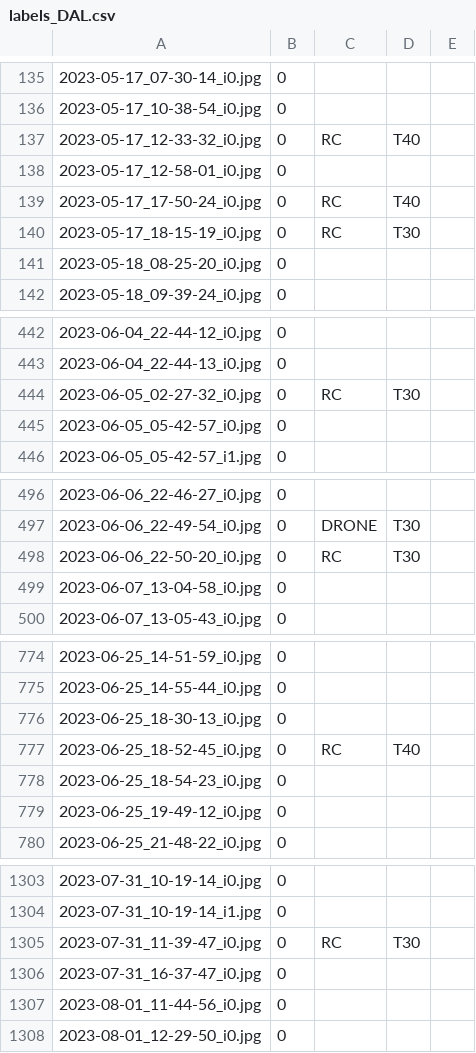
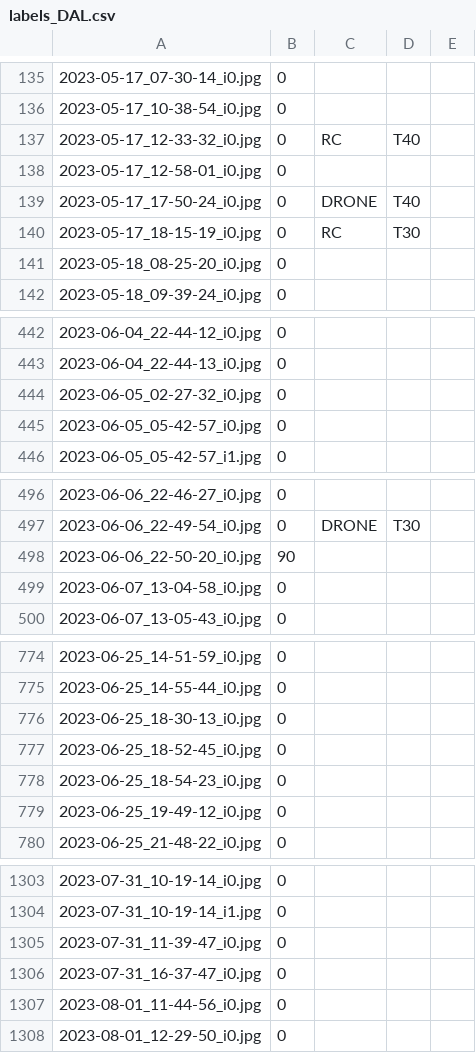
Before and after one commit to luis-i-reyes-castro/kgraphs, a CSV file: labels_DAL.csv, drawn as a sheet; only a part is shown, gaps mark what is left out; the diff covers the shown part only.

```diff
--- a/labels_DAL.csv
+++ b/labels_DAL.csv
@@ -138,3 +138,3 @@
 2023-05-17_12-58-01_i0.jpg,0,,,
-2023-05-17_17-50-24_i0.jpg,0,RC,T40,
+2023-05-17_17-50-24_i0.jpg,0,DRONE,T40,
 2023-05-17_18-15-19_i0.jpg,0,RC,T30,
@@ -443,3 +443,3 @@
 2023-06-04_22-44-13_i0.jpg,0,,,
-2023-06-05_02-27-32_i0.jpg,0,RC,T30,
+2023-06-05_02-27-32_i0.jpg,0,,,
 2023-06-05_05-42-57_i0.jpg,0,,,
@@ -497,3 +497,3 @@
 2023-06-06_22-49-54_i0.jpg,0,DRONE,T30,
-2023-06-06_22-50-20_i0.jpg,0,RC,T30,
+2023-06-06_22-50-20_i0.jpg,90,,,
 2023-06-07_13-04-58_i0.jpg,0,,,
@@ -776,3 +776,3 @@
 2023-06-25_18-30-13_i0.jpg,0,,,
-2023-06-25_18-52-45_i0.jpg,0,RC,T40,
+2023-06-25_18-52-45_i0.jpg,0,,,
 2023-06-25_18-54-23_i0.jpg,0,,,
@@ -1304,3 +1304,3 @@
 2023-07-31_10-19-14_i1.jpg,0,,,
-2023-07-31_11-39-47_i0.jpg,0,RC,T30,
+2023-07-31_11-39-47_i0.jpg,0,,,
 2023-07-31_16-37-47_i0.jpg,0,,,
```
Also changed, not shown: 3 edited cells elsewhere in this file, labels_DAL_empty.csv, 6 other files.
